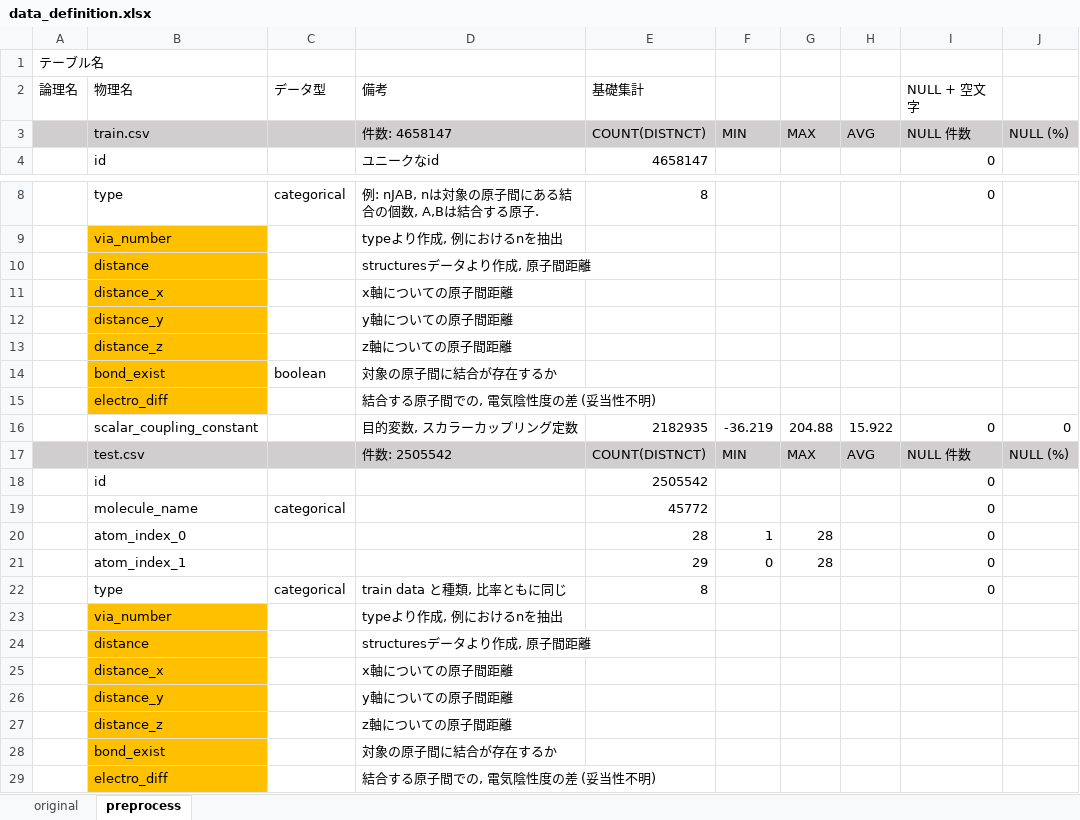
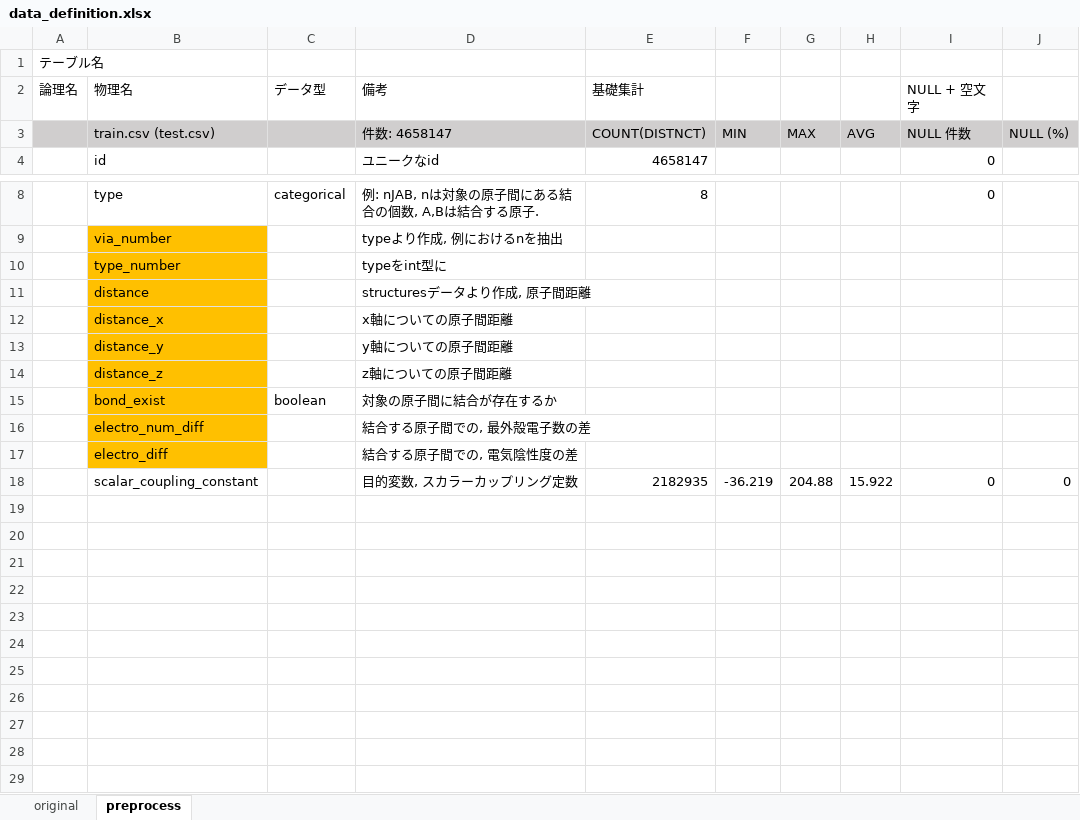
Before and after one commit to takuto0831/Molecular_Properties_Kaggle, an Excel workbook: input/data_definition.xlsx, sheet preprocess, drawn as a sheet; only a part is shown, gaps mark what is left out; values as stored, in another font and other column widths than the file's, no borders; removed rows and columns are numbered as before the commit, all else as after; the diff names each change by its address in the sheet, - before the commit and + after, or states it on an @@ line.

```diff
--- a/input/data_definition.xlsx (sheet preprocess)
+++ b/input/data_definition.xlsx (sheet preprocess)
-B3 (物理名): train.csv
+B3 (物理名): train.csv (test.csv)
+row 10:  | type_number |  | typeをint型に
+row 16:  | electro_num_diff |  | 結合する原子間での, 最外殻電子数の差
-D17 (備考): 結合する原子間での, 電気陰性度の差 (妥当性不明)
+D17 (備考): 結合する原子間での, 電気陰性度の差
-row 17:  | test.csv |  | 件数: 2505542 | COUNT(DISTNCT) | MIN | MAX | AVG | NULL 件数 | NULL (%)
-row 18:  | id |  |  | 2505542 |  |  |  | 0
-row 19:  | molecule_name | categorical |  | 45772 |  |  |  | 0
-row 20:  | atom_index_0 |  |  | 28 | 1 | 28 |  | 0
-row 21:  | atom_index_1 |  |  | 29 | 0 | 28 |  | 0
-row 22:  | type | categorical | train data と種類, 比率ともに同じ | 8 |  |  |  | 0
-row 23:  | via_number |  | typeより作成, 例におけるnを抽出
-row 24:  | distance |  | structuresデータより作成, 原子間距離
-row 25:  | distance_x |  | x軸についての原子間距離
-row 26:  | distance_y |  | y軸についての原子間距離
-row 27:  | distance_z |  | z軸についての原子間距離
-row 28:  | bond_exist |  | 対象の原子間に結合が存在するか
-row 29:  | electro_diff |  | 結合する原子間での, 電気陰性度の差 (妥当性不明)
```
Also changed, not shown: 2 other files.
